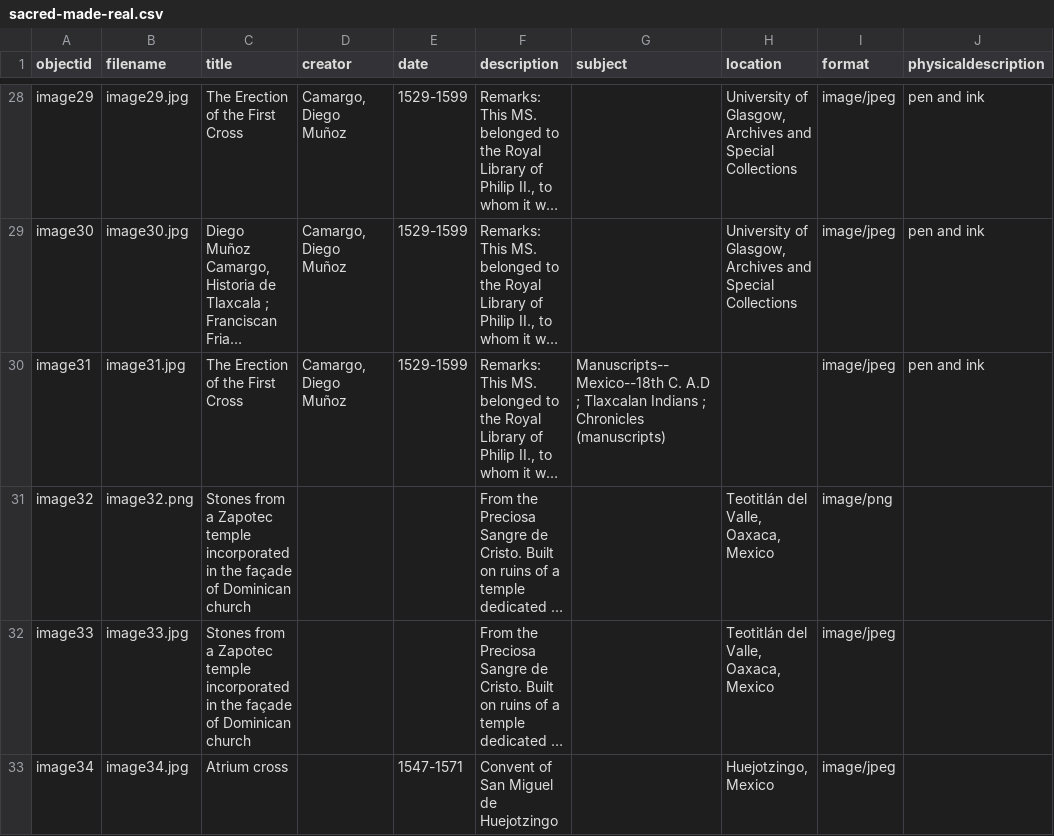
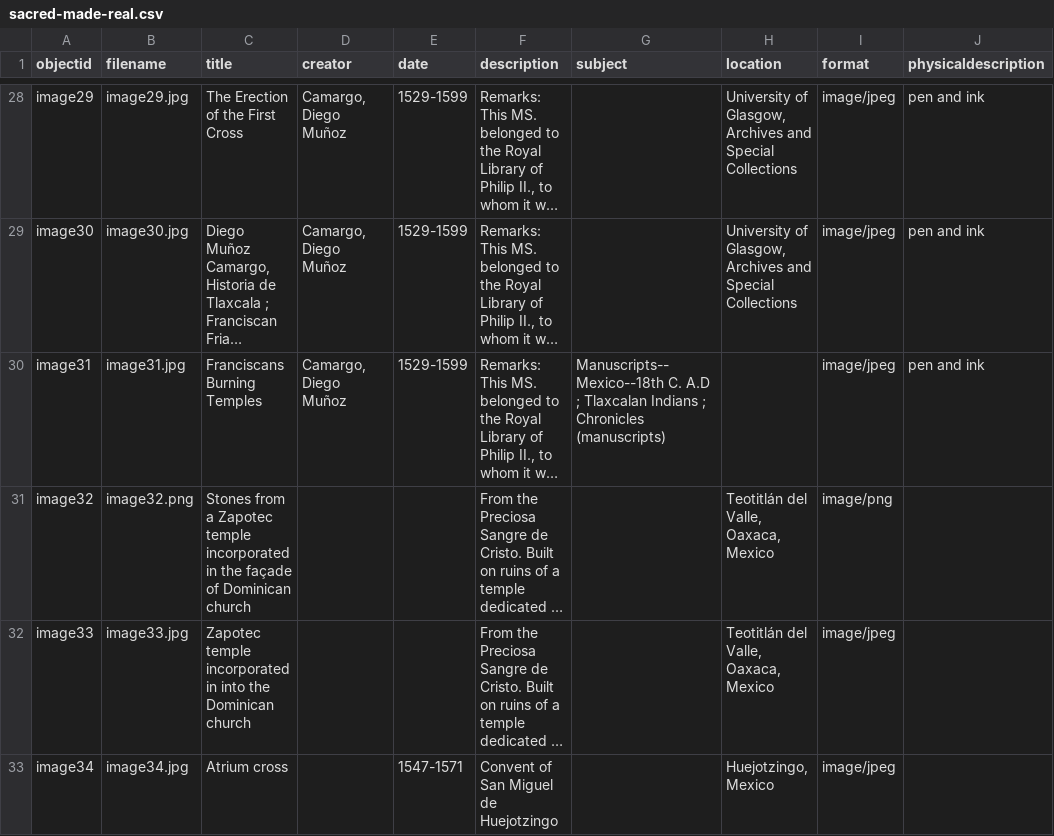
Before and after one commit to ahva-vrc/entangled-worlds, a CSV file: _data/sacred-made-real.csv, drawn as a sheet; only a part is shown, gaps mark what is left out; long unchanged cells end in …; the diff covers the shown part only; the diff names each change by its address in the sheet, - before the commit and + after, or states it on an @@ line.

Commit message:
Update sacred-made-real.csv

```diff
--- a/_data/sacred-made-real.csv
+++ b/_data/sacred-made-real.csv
-C30 (title): The Erection of the First Cross
+C30 (title): Franciscans Burning Temples
-C32 (title): Stones from a Zapotec temple incorporated in the façade of Dominican church
+C32 (title): Zapotec temple incorporated in into the Dominican church
```
Also changed, not shown: 3 edited cells elsewhere in this file.
